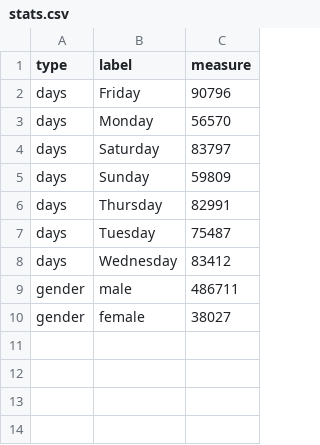
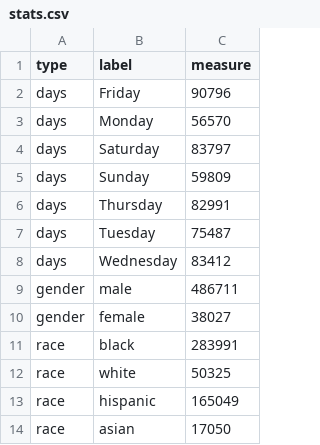
Before and after one commit to mattpiccolella/stop-and-frisk, a CSV file: v11n/data/stats.csv, drawn as a sheet; the diff names each change by its address in the sheet, - before the commit and + after, or states it on an @@ line.

```diff
--- a/v11n/data/stats.csv
+++ b/v11n/data/stats.csv
+row 11: race | black | 283991
+row 12: race | white | 50325
+row 13: race | hispanic | 165049
+row 14: race | asian | 17050
```
Also changed, not shown: 6 other files.
